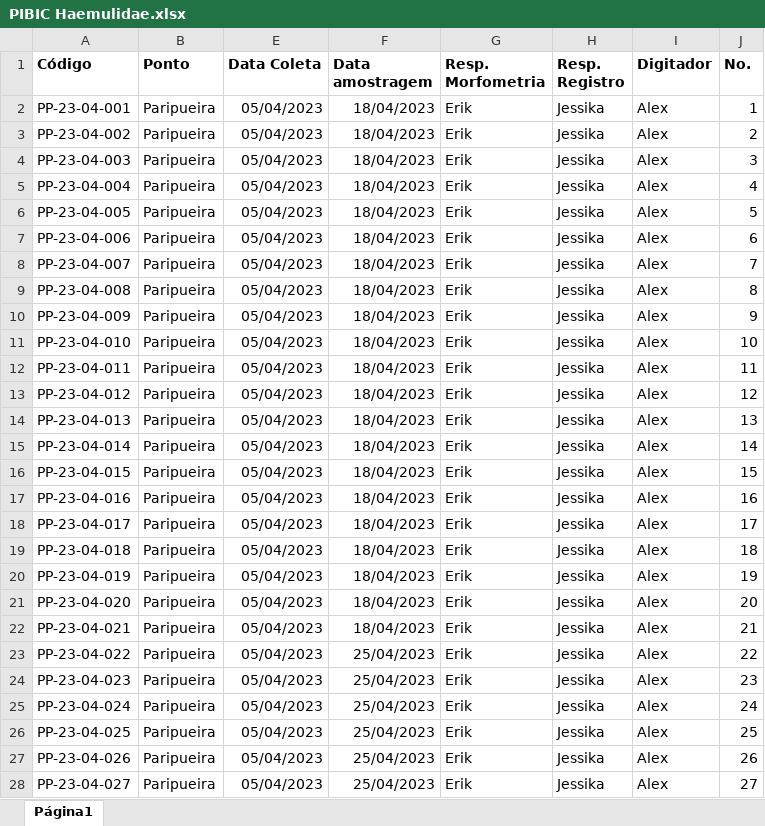
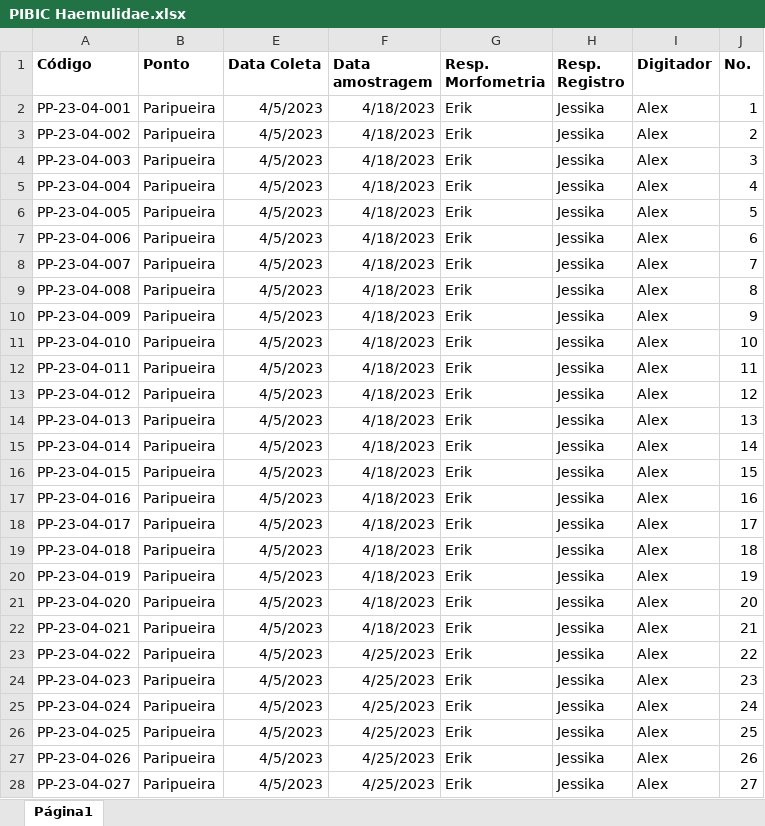
Before and after one commit to ErikJ5100/oto_morpho_geo, an Excel workbook: PIBIC Haemulidae.xlsx, sheet Página1, drawn as a sheet; only a part is shown; values as stored, in another font and other column widths than the file's, no borders; charts and pictures not drawn; the diff covers the shown part only; the diff names each change by its address in the sheet, - before the commit and + after, or states it on an @@ line.

Commit message:
planilha de dados Haemulidae

```diff
--- a/PIBIC Haemulidae.xlsx (sheet Página1)
+++ b/PIBIC Haemulidae.xlsx (sheet Página1)
-E2:E28 (Data Coleta): 05/04/2023
+E2:E28 (Data Coleta): 4/5/2023
-F2:F22 (Data amostragem): 18/04/2023
+F2:F22 (Data amostragem): 4/18/2023
-F23:F28 (Data amostragem): 25/04/2023
+F23:F28 (Data amostragem): 4/25/2023
```
Also changed, not shown: 140 edited cells elsewhere in this sheet, charts or pictures.
